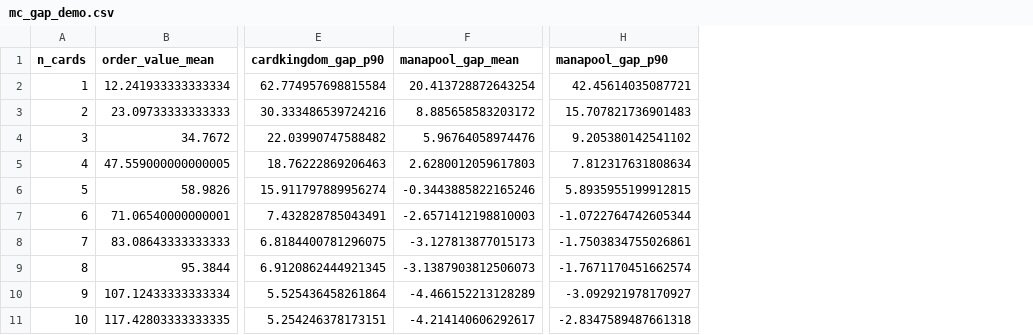
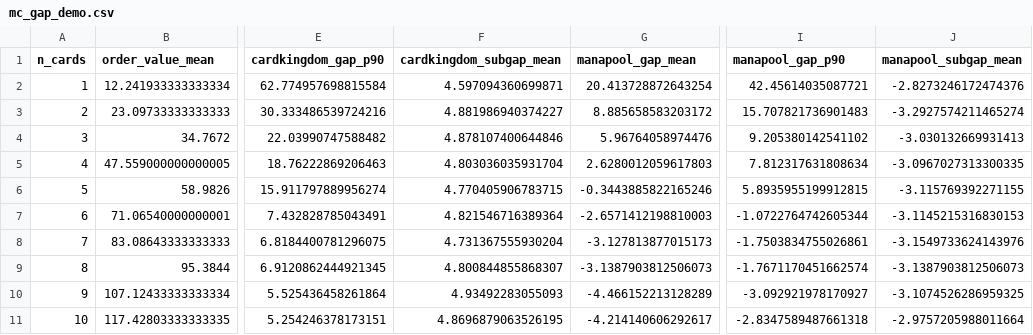
Before and after one commit to matthewkang858/Card-Analysis, a CSV file: output/mc_gap_demo.csv, drawn as a sheet; only a part is shown, gaps mark what is left out; the diff names each change by its address in the sheet, - before the commit and + after, or states it on an @@ line.

```diff
--- a/output/mc_gap_demo.csv
+++ b/output/mc_gap_demo.csv
+column F (cardkingdom_subgap_mean), rows 2-11: 4.597094360699871 | 4.881986940374227 | 4.878107400644846 | 4.803036035931704 | 4.770405906783715 | 4.821546716389364 | 4.731367555930204 | 4.800844855868307 | 4.93492283055093 | 4.8696879063526195
+column J (manapool_subgap_mean), rows 2-11: -2.8273246172474376 | -3.2927574211465274 | -3.030132669931413 | -3.0967027313300335 | -3.115769392271155 | -3.1145215316830153 | -3.1549733624143976 | -3.1387903812506073 | -3.1074526286959325 | -2.9757205988011664
```
Also changed, not shown: 3 other files.
